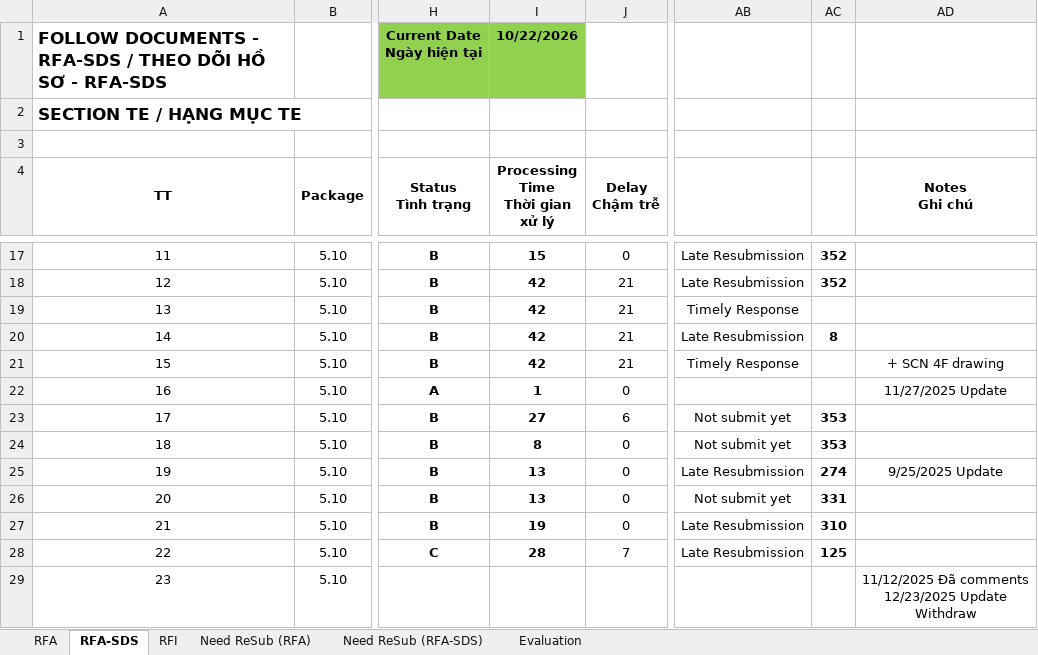
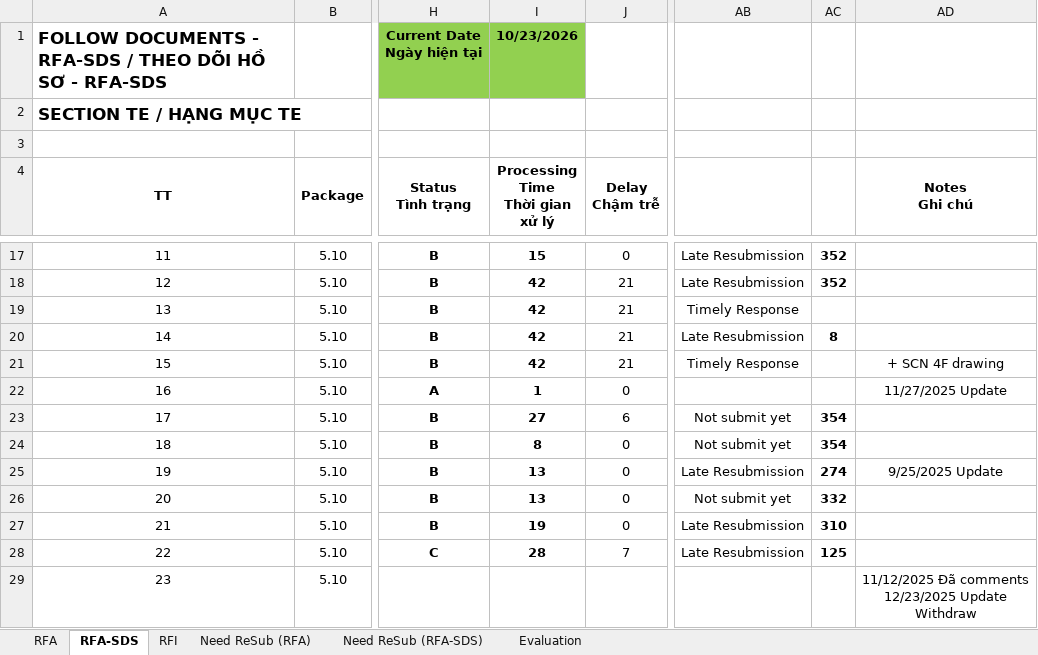
Before and after one commit to Shi-49-94-444-4444/ltia-ict-dashboard, an Excel workbook: ICT-RFA-RFI-lists-New.xlsx, sheet RFA-SDS, drawn as a sheet; only a part is shown, gaps mark what is left out; values as stored, in another font and other column widths than the file's, no borders; conditional formats not drawn; the diff covers the shown part only; the diff names each change by its address in the sheet, - before the commit and + after, or states it on an @@ line.

```diff
--- a/ICT-RFA-RFI-lists-New.xlsx (sheet RFA-SDS)
+++ b/ICT-RFA-RFI-lists-New.xlsx (sheet RFA-SDS)
-I1 (Processing Time Thời gian xử lý): 10/22/2026
+I1 (Processing Time Thời gian xử lý): 10/23/2026
-AC23:AC24: 353
+AC23:AC24: 354
-AC26: 331
+AC26: 332
```
Also changed, not shown: 1 added row, 1 removed row and 37 edited cells elsewhere in this sheet, sheet RFA, sheet Need ReSub (RFA), sheet Need ReSub (RFA-SDS), sheet RFI, sheet Evaluation, 1 other file.
